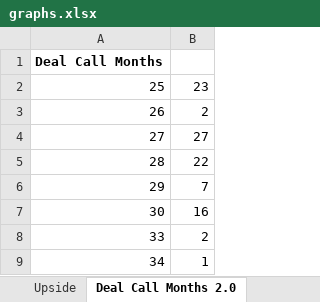
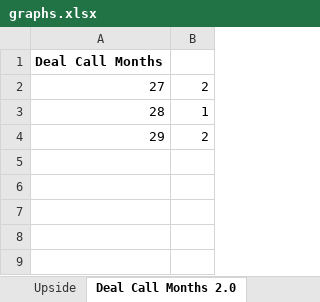
Before and after one commit to sdufays/Finance-Simulations-2023, an Excel workbook: graphs.xlsx, sheet Deal Call Months 2.0, drawn as a sheet; values as stored, in another font and other column widths than the file's, no borders; charts and pictures not drawn; removed rows and columns are numbered as before the commit, all else as after; the diff names each change by its address in the sheet, - before the commit and + after, or states it on an @@ line.

```diff
--- a/graphs.xlsx (sheet Deal Call Months 2.0)
+++ b/graphs.xlsx (sheet Deal Call Months 2.0)
-row 2: 25 | 23
-row 3: 26 | 2
-B2: 27
+B2: 2
-B3: 22
+B3: 1
-B4: 7
+B4: 2
-row 7: 30 | 16
-row 8: 33 | 2
-row 9: 34 | 1
```
Also changed, not shown: sheet Deal Call Months, sheet Upside, sheet Base, sheet Downside, sheet WA Adv Rate, sheet Equity Yield, 1 more sheet, charts or pictures, 2 other files.
